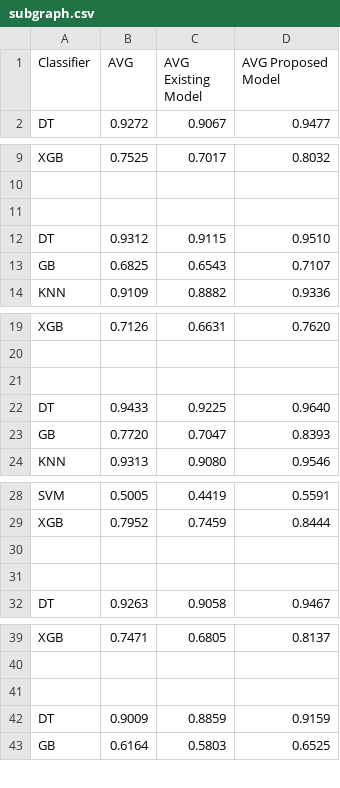
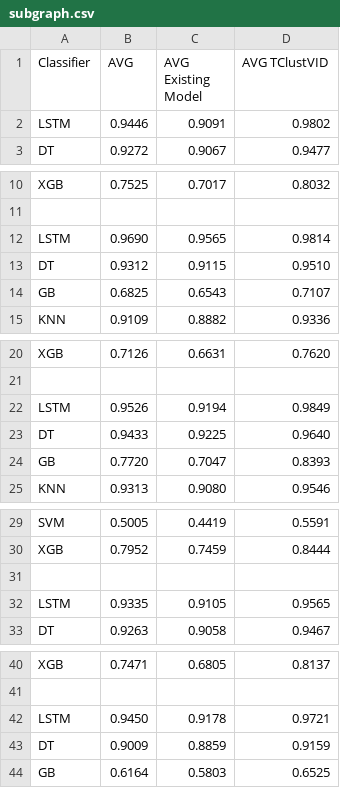
Before and after one commit to shahriariit/opendataset, a CSV file: subgraph.csv, drawn as a sheet; only a part is shown, gaps mark what is left out; the diff covers the shown part only.

Commit message:
Add files via upload

```diff
--- a/subgraph.csv
+++ b/subgraph.csv
@@ -1,2 +1,3 @@
-Classifier,AVG,AVG Existing Model,AVG Proposed Model
+Classifier,AVG,AVG Existing Model,AVG TClustVID
+LSTM,0.9446,0.9091,0.9802
 DT,0.9272,0.9067,0.9477
@@ -10,3 +11,3 @@ XGB,0.7525,0.7017,0.8032
 ,,,
-,,,
+LSTM,0.9690,0.9565,0.9814
 DT,0.9312,0.9115,0.9510
@@ -20,3 +21,3 @@ XGB,0.7126,0.6631,0.7620
 ,,,
-,,,
+LSTM,0.9526,0.9194,0.9849
 DT,0.9433,0.9225,0.9640
@@ -30,3 +31,3 @@ XGB,0.7952,0.7459,0.8444
 ,,,
-,,,
+LSTM,0.9335,0.9105,0.9565
 DT,0.9263,0.9058,0.9467
@@ -40,3 +41,3 @@ XGB,0.7471,0.6805,0.8137
 ,,,
-,,,
+LSTM,0.9450,0.9178,0.9721
 DT,0.9009,0.8859,0.9159
```
Also changed, not shown: 16 edited cells elsewhere in this file.
